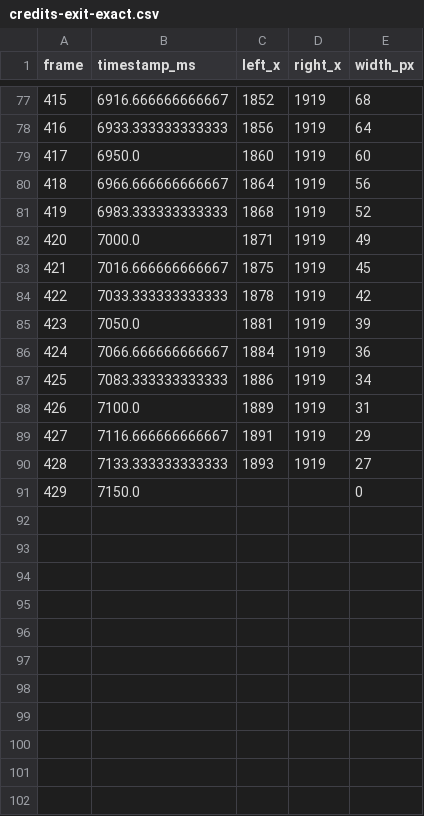
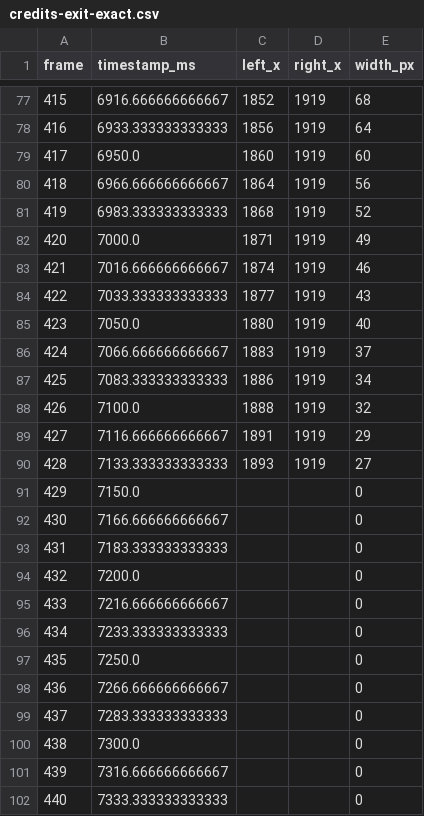
Before and after one commit to Creator-Storage/WatchCompare, a CSV file: docs/measurements/credits-exit-exact.csv, drawn as a sheet; only a part is shown, gaps mark what is left out; the diff covers the shown part only.

Commit message:
Correct exact credits-frame measurements

```diff
--- a/docs/measurements/credits-exit-exact.csv
+++ b/docs/measurements/credits-exit-exact.csv
@@ -82,8 +82,8 @@ frame,timestamp_ms,left_x,right_x,width_px
 420,7000.0,1871,1919,49
-421,7016.666666666667,1875,1919,45
-422,7033.333333333333,1878,1919,42
-423,7050.0,1881,1919,39
-424,7066.666666666667,1884,1919,36
+421,7016.666666666667,1874,1919,46
+422,7033.333333333333,1877,1919,43
+423,7050.0,1880,1919,40
+424,7066.666666666667,1883,1919,37
 425,7083.333333333333,1886,1919,34
-426,7100.0,1889,1919,31
+426,7100.0,1888,1919,32
 427,7116.666666666667,1891,1919,29
@@ -91 +91,12 @@ frame,timestamp_ms,left_x,right_x,width_px
 429,7150.0,,,0
+430,7166.666666666667,,,0
+431,7183.333333333333,,,0
+432,7200.0,,,0
+433,7216.666666666667,,,0
+434,7233.333333333333,,,0
+435,7250.0,,,0
+436,7266.666666666667,,,0
+437,7283.333333333333,,,0
+438,7300.0,,,0
+439,7316.666666666667,,,0
+440,7333.333333333333,,,0
```
Also changed, not shown: 18 edited cells elsewhere in this file.
